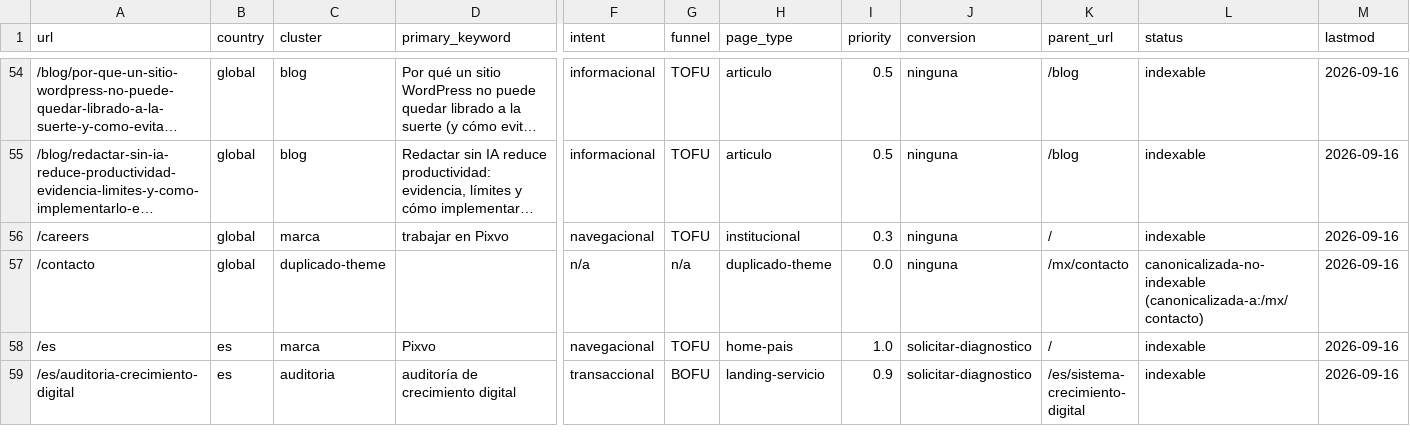
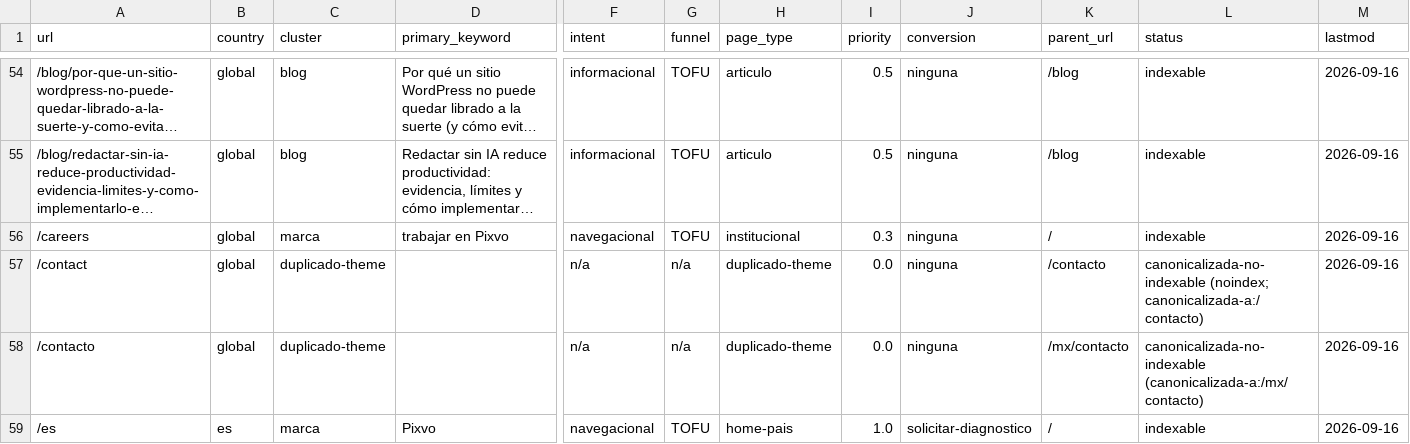
Before and after one commit to s00ar/pixvo-web-seo, a CSV file: docs/seo/keyword-url-map.csv, drawn as a sheet; only a part is shown, gaps mark what is left out; the shorter side is filled out with more unchanged rows; long unchanged cells end in …; rows hold the shown columns only; the diff names each change by its address in the sheet, - before the commit and + after, or states it on an @@ line.

```diff
--- a/docs/seo/keyword-url-map.csv
+++ b/docs/seo/keyword-url-map.csv
+row 57: /contact | global | duplicado-theme |  | n/a | n/a | duplicado-theme | 0.0 | ninguna | /contacto | canonicalizada-no-indexable (noindex; canonicalizada-a:/contacto) | 2026-09-16
```
Also changed, not shown: 18 other files.
